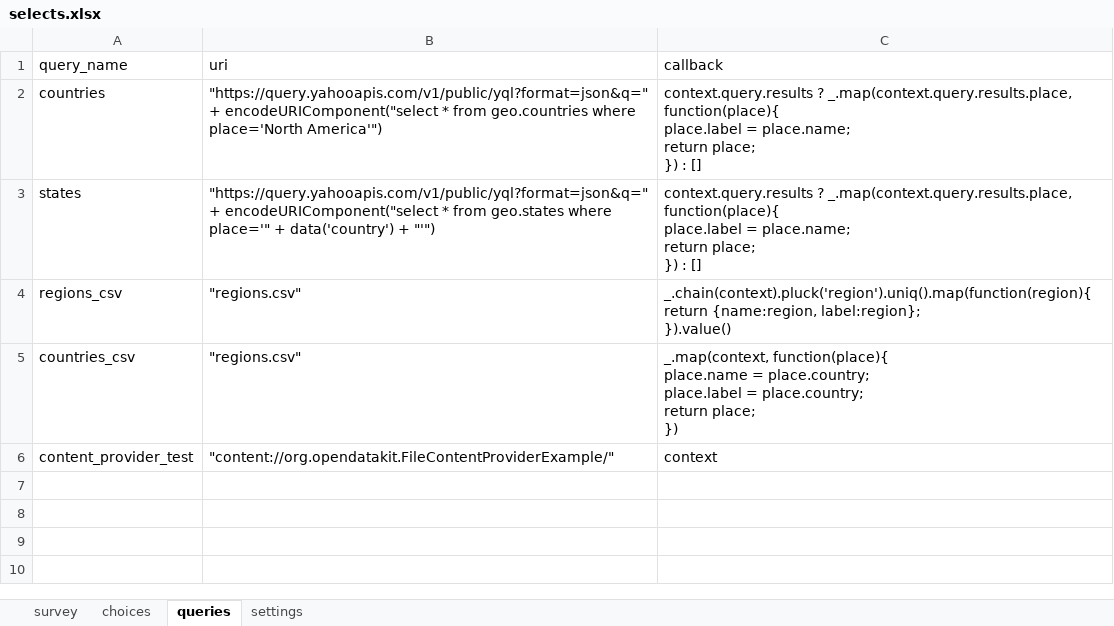
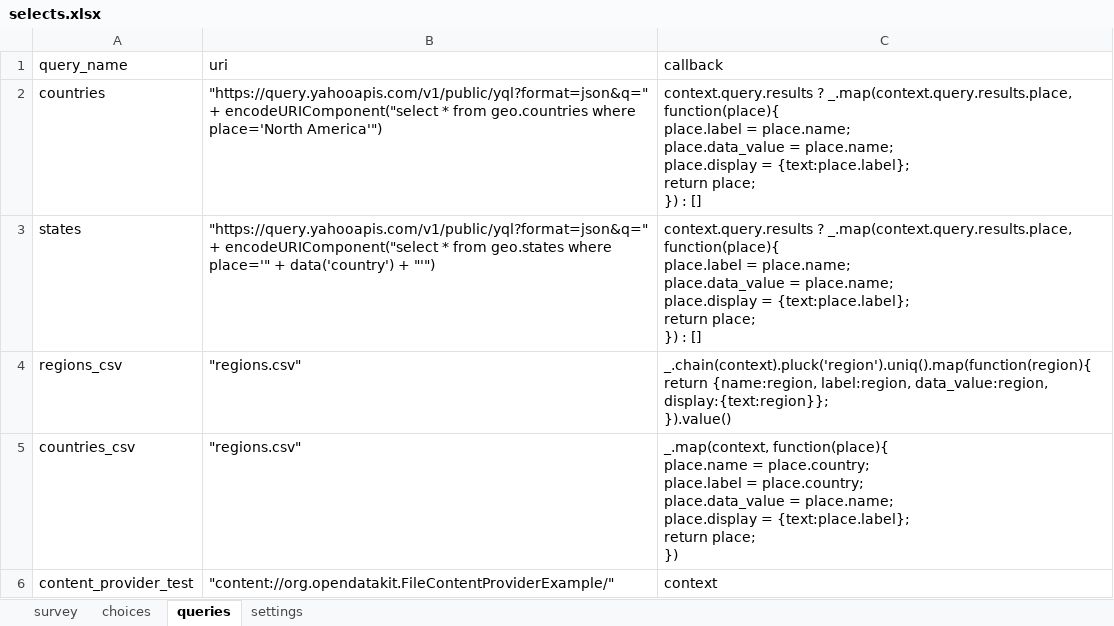
Before and after one commit to magogt/opendatakit.survey-js-clean, an Excel workbook: form-files/tables/selects/forms/selects/selects.xlsx, sheet queries, drawn as a sheet; values as stored, in another font and other column widths than the file's, no borders; ↵ is a line break in a cell; the diff names each change by its address in the sheet, - before the commit and + after, or states it on an @@ line.

Commit message:
Fix using queries with selects

```diff
--- a/form-files/tables/selects/forms/selects/selects.xlsx (sheet queries)
+++ b/form-files/tables/selects/forms/selects/selects.xlsx (sheet queries)
-C2:C3 (callback): …= place.name; ↵ return place;…
+C2:C3 (callback): …= place.name; ↵ place.data_value = place.name; ↵ place.display = {text:place.label}; ↵ return place;…
-C4 (callback): …return {name:region, label:region}; ↵ }).value()
+C4 (callback): …return {name:region, label:region, data_value:region, display:{text:region}}; ↵ }).value()
-C5 (callback): …= place.country; ↵ return place;…
+C5 (callback): …= place.country; ↵ place.data_value = place.name; ↵ place.display = {text:place.label}; ↵ return place;…
```
Also changed, not shown: sheet survey, 3 other files.
